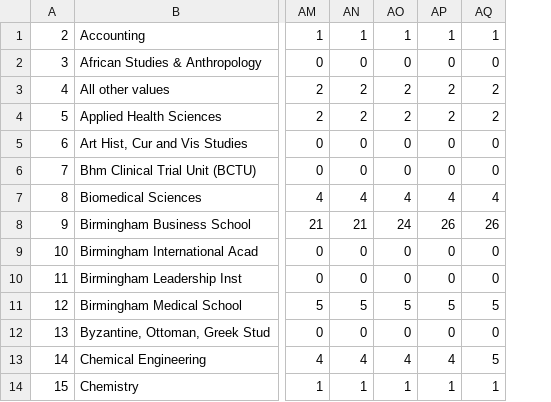
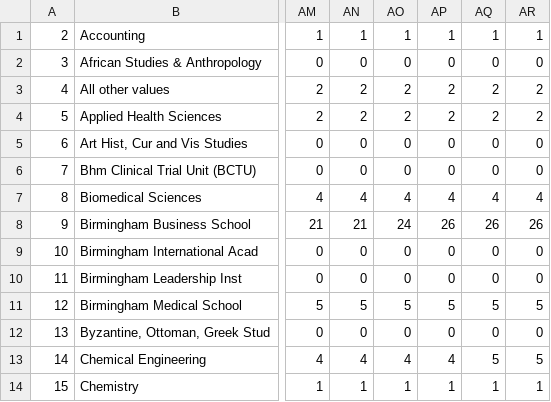
Before and after one commit to MattyTheHacker/Guild-Rep-Elections-Oct-24, a CSV file: data/csv/full/department_final_votes.csv, drawn as a sheet; only a part is shown, gaps mark what is left out; the diff names each change by its address in the sheet, - before the commit and + after, or states it on an @@ line.

```diff
--- a/data/csv/full/department_final_votes.csv
+++ b/data/csv/full/department_final_votes.csv
+column AR, rows 1-14: 1 | 0 | 2 | 2 | 0 | 0 | 4 | 26 | 0 | 0 | 5 | 0 | 5 | 1
```
Also changed, not shown: data/csv/full/combined_society_data.csv, data/csv/full/sex_final_votes.csv, 4 other files.
